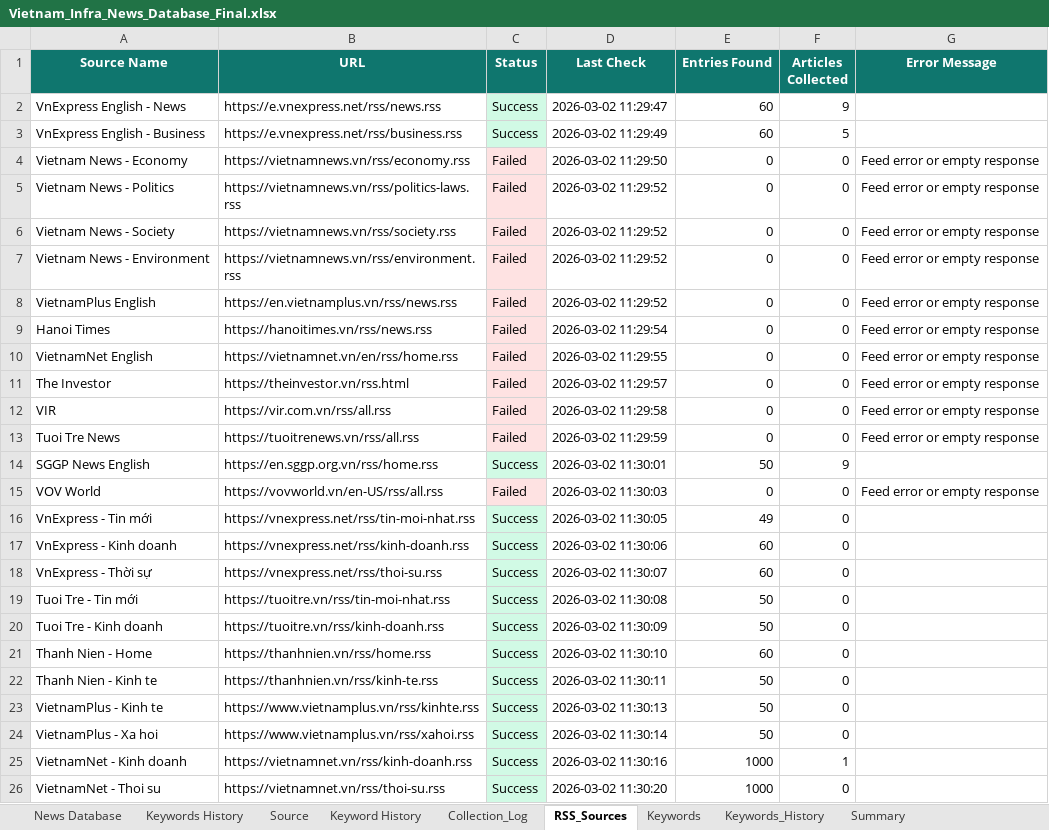
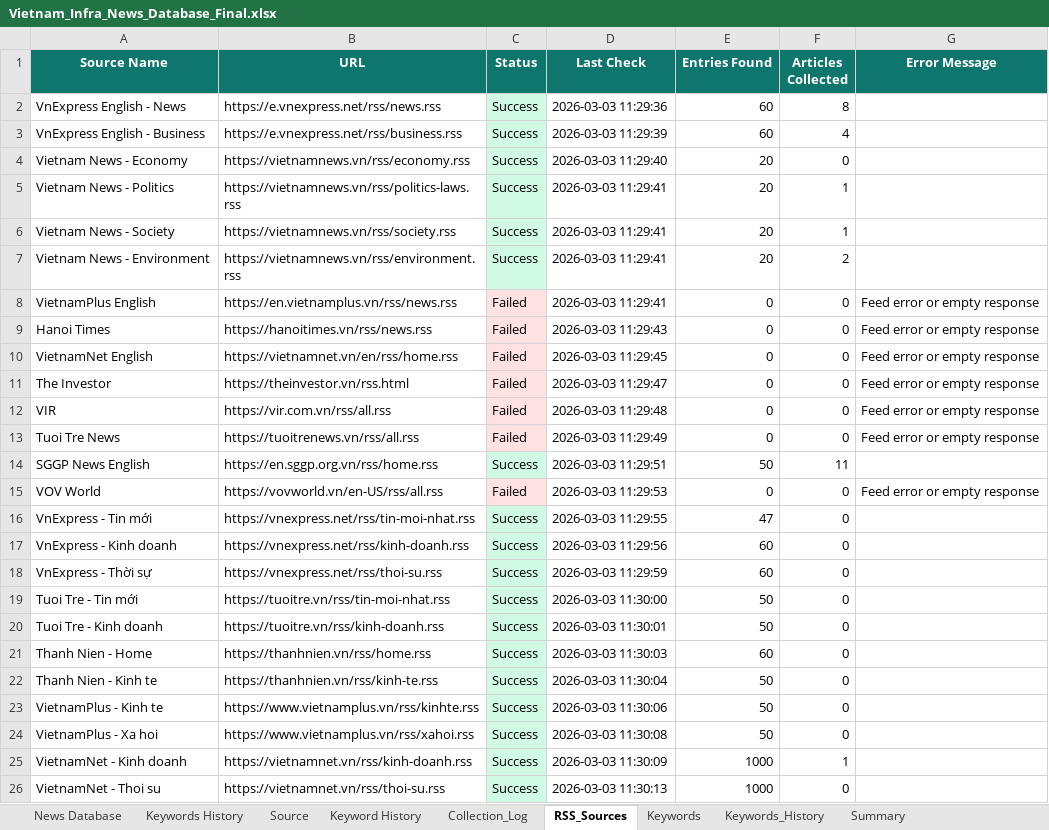
Before and after one commit to hms4792/vietnam-infra-news, an Excel workbook: data/database/Vietnam_Infra_News_Database_Final.xlsx, sheet RSS_Sources, drawn as a sheet; only a part is shown; values as stored, in another font and other column widths than the file's, no borders; the diff covers the shown part only; the diff names each change by its address in the sheet, - before the commit and + after, or states it on an @@ line.

```diff
--- a/data/database/Vietnam_Infra_News_Database_Final.xlsx (sheet RSS_Sources)
+++ b/data/database/Vietnam_Infra_News_Database_Final.xlsx (sheet RSS_Sources)
-D2 (Last Check): 2026-03-02 11:29:47
+D2 (Last Check): 2026-03-03 11:29:36
-F2 (Articles Collected): 9
+F2 (Articles Collected): 8
-D3 (Last Check): 2026-03-02 11:29:49
+D3 (Last Check): 2026-03-03 11:29:39
-F3 (Articles Collected): 5
+F3 (Articles Collected): 4
-C4:C7 (Status): Failed
+C4:C7 (Status): Success
-C4:C7 fill: #FEE2E2
+C4:C7 fill: #D1FAE5
-D4 (Last Check): 2026-03-02 11:29:50
+D4 (Last Check): 2026-03-03 11:29:40
-E4:E7 (Entries Found): 0
+E4:E7 (Entries Found): 20
-G4:G7 (Error Message): Feed error or empty response
+G4:G7 (Error Message): (empty)
-D5:D8 (Last Check): 2026-03-02 11:29:52
+D5:D8 (Last Check): 2026-03-03 11:29:41
-F5:F6 (Articles Collected): 0
+F5:F6 (Articles Collected): 1
-F7 (Articles Collected): 0
+F7 (Articles Collected): 2
-D9 (Last Check): 2026-03-02 11:29:54
+D9 (Last Check): 2026-03-03 11:29:43
-D10 (Last Check): 2026-03-02 11:29:55
+D10 (Last Check): 2026-03-03 11:29:45
-D11 (Last Check): 2026-03-02 11:29:57
+D11 (Last Check): 2026-03-03 11:29:47
-D12 (Last Check): 2026-03-02 11:29:58
+D12 (Last Check): 2026-03-03 11:29:48
-D13 (Last Check): 2026-03-02 11:29:59
+D13 (Last Check): 2026-03-03 11:29:49
-D14 (Last Check): 2026-03-02 11:30:01
+D14 (Last Check): 2026-03-03 11:29:51
-F14 (Articles Collected): 9
+F14 (Articles Collected): 11
-D15 (Last Check): 2026-03-02 11:30:03
+D15 (Last Check): 2026-03-03 11:29:53
-D16 (Last Check): 2026-03-02 11:30:05
+D16 (Last Check): 2026-03-03 11:29:55
-E16 (Entries Found): 49
+E16 (Entries Found): 47
-D17 (Last Check): 2026-03-02 11:30:06
+D17 (Last Check): 2026-03-03 11:29:56
-D18 (Last Check): 2026-03-02 11:30:07
+D18 (Last Check): 2026-03-03 11:29:59
-D19 (Last Check): 2026-03-02 11:30:08
+D19 (Last Check): 2026-03-03 11:30:00
-D20 (Last Check): 2026-03-02 11:30:09
+D20 (Last Check): 2026-03-03 11:30:01
-D21 (Last Check): 2026-03-02 11:30:10
+D21 (Last Check): 2026-03-03 11:30:03
-D22 (Last Check): 2026-03-02 11:30:11
+D22 (Last Check): 2026-03-03 11:30:04
-D23 (Last Check): 2026-03-02 11:30:13
+D23 (Last Check): 2026-03-03 11:30:06
-D24 (Last Check): 2026-03-02 11:30:14
+D24 (Last Check): 2026-03-03 11:30:08
-D25 (Last Check): 2026-03-02 11:30:16
+D25 (Last Check): 2026-03-03 11:30:09
-D26 (Last Check): 2026-03-02 11:30:20
+D26 (Last Check): 2026-03-03 11:30:13
```
Also changed, not shown: 19 edited cells and cell formats elsewhere in this sheet, sheet News Database, sheet Keywords_History, sheet Collection_Log, sheet Summary.
